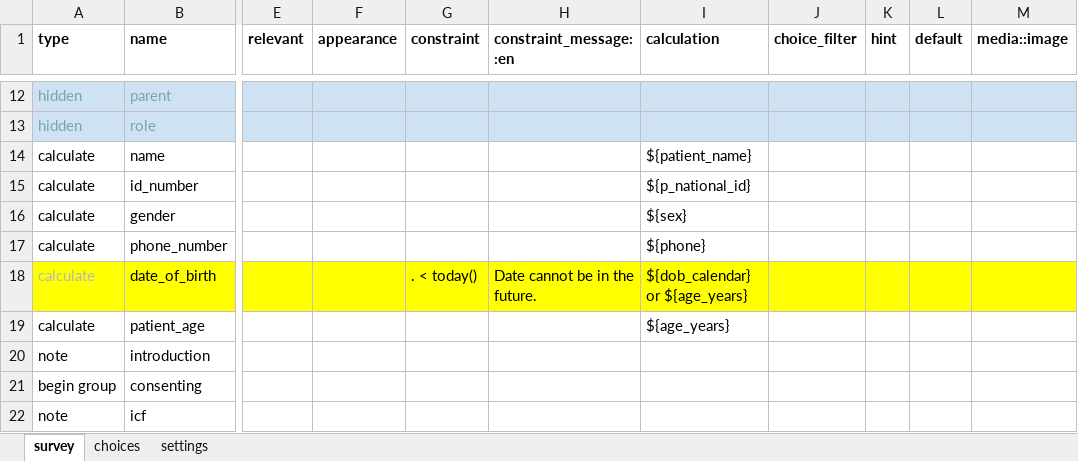
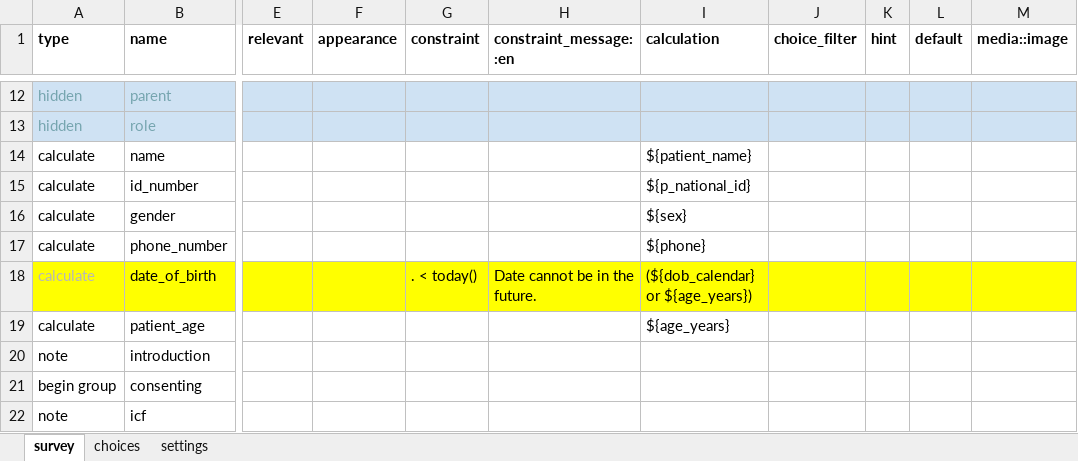
Before and after one commit to oyierp/Bodaboda_Test, an Excel workbook: config-boda-moh-ke-master/forms/contact/suspected_case-create.xlsx, sheet survey, drawn as a sheet; only a part is shown, gaps mark what is left out; values as stored, in another font and other column widths than the file's, no borders; conditional formats not drawn; the diff names each change by its address in the sheet, - before the commit and + after, or states it on an @@ line.

```diff
--- a/config-boda-moh-ke-master/forms/contact/suspected_case-create.xlsx (sheet survey)
+++ b/config-boda-moh-ke-master/forms/contact/suspected_case-create.xlsx (sheet survey)
-I18 (calculation): ${dob_calendar} or ${age_years}
+I18 (calculation): (${dob_calendar} or ${age_years})
```
Also changed, not shown: sheet settings, config-boda-moh-ke-master/forms/contact/suspected_case-edit.xlsx.
